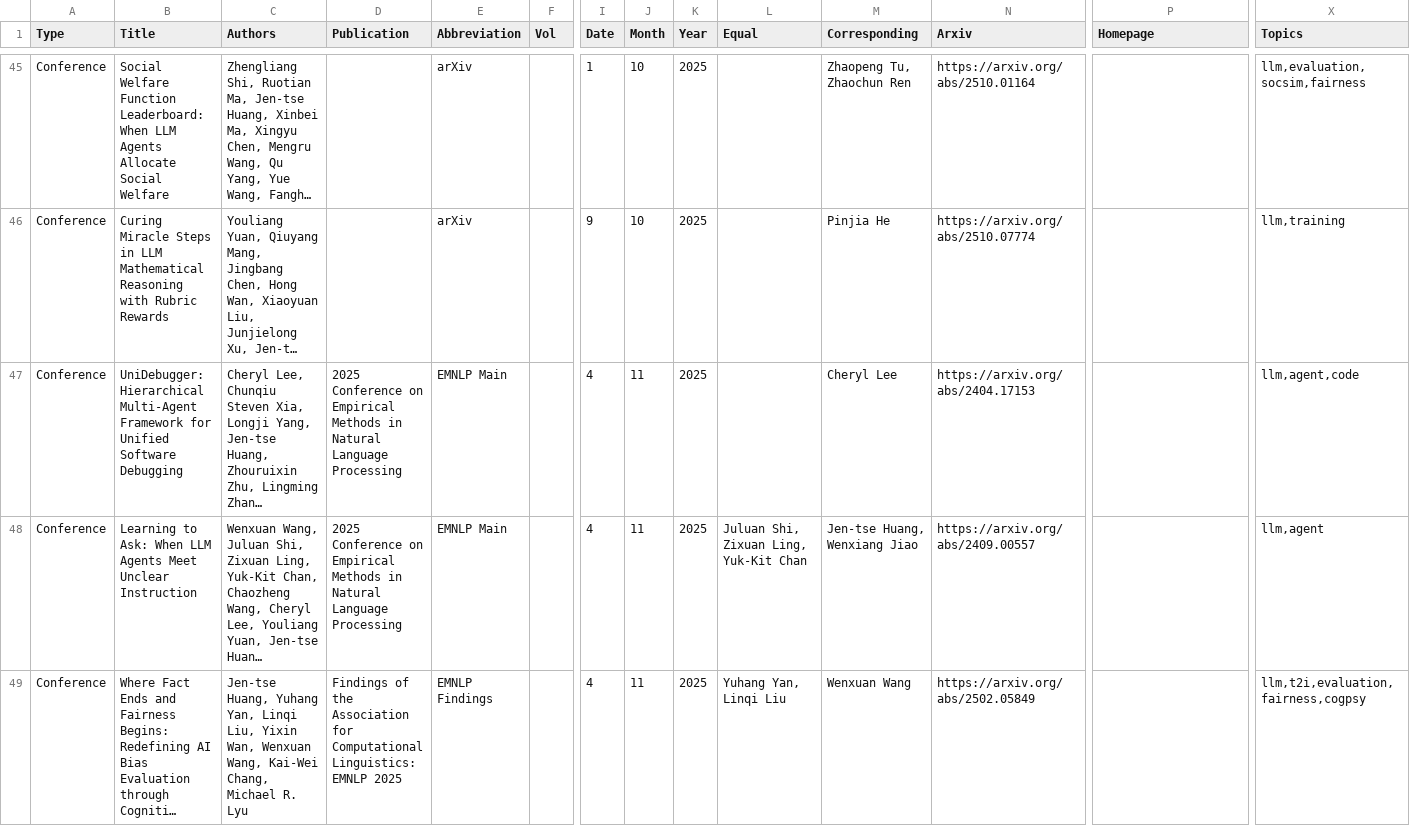
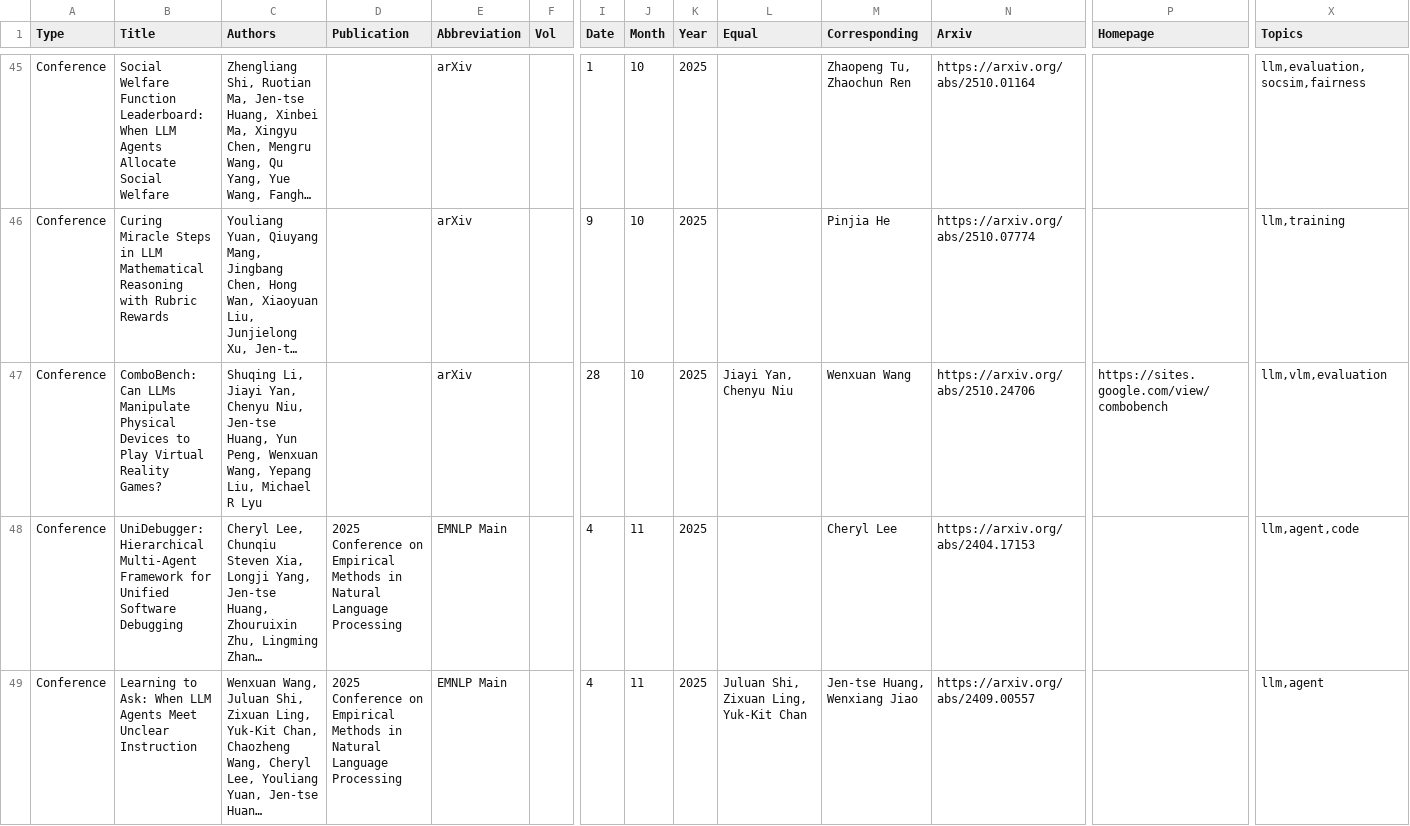
Before and after one commit to penguinnnnn/penguinnnnn.github.io, a CSV file: data/publication.csv, drawn as a sheet; only a part is shown, gaps mark what is left out; the shorter side is filled out with more unchanged rows; long unchanged cells end in …; rows hold the shown columns only; the diff names each change by its address in the sheet, - before the commit and + after, or states it on an @@ line.

```diff
--- a/data/publication.csv
+++ b/data/publication.csv
+row 47: Conference | ComboBench: Can LLMs Manipulate Physical Devices to Play Virtual Reality Games? | Shuqing Li, Jiayi Yan, Chenyu Niu, Jen-tse Huang, Yun Peng, Wenxuan Wang, Yepang Liu, Michael R Lyu |  | arXiv |  | 28 | 10 | 2025 | Jiayi Yan, Chenyu Niu | Wenxuan Wang | https://arxiv.org/abs/2510.24706 | https://sites.google.com/view/combobench | llm,vlm,evaluation
```
Also changed, not shown: 3 other files.
